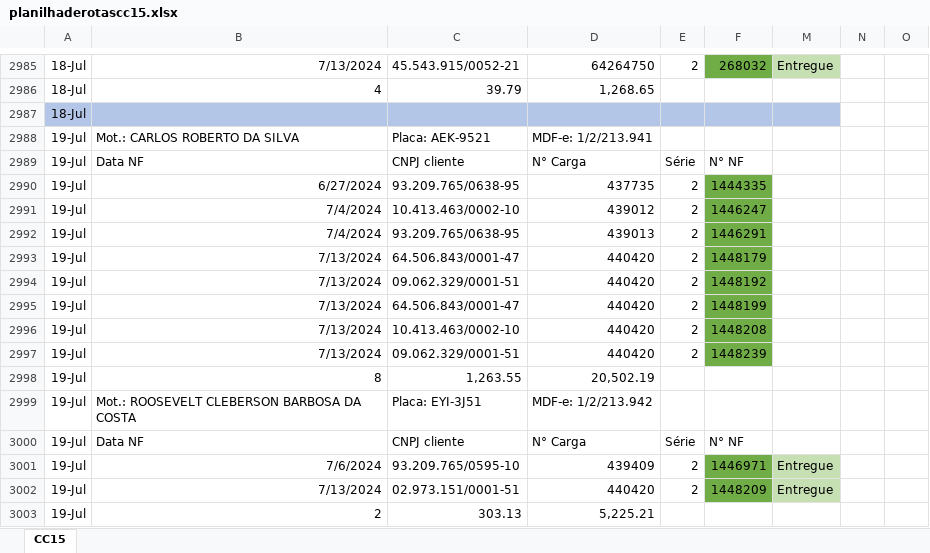
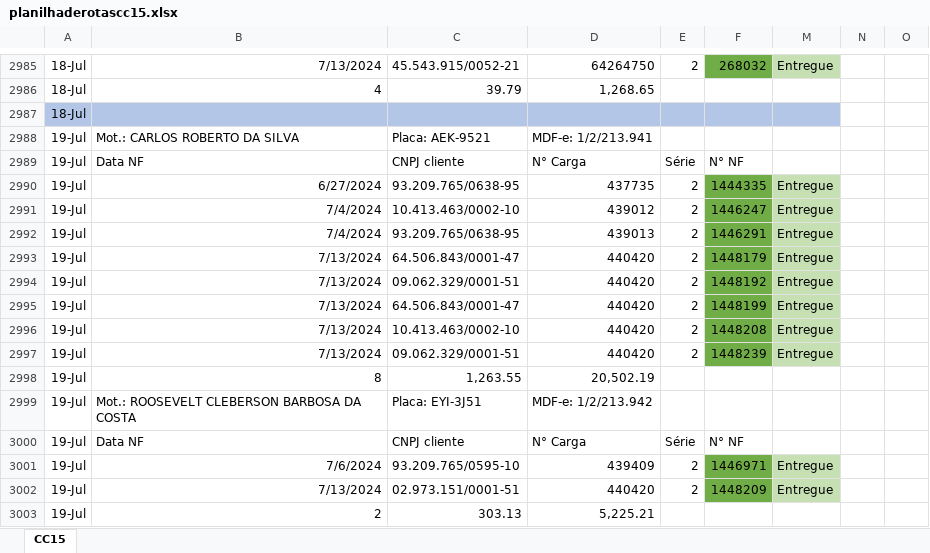
Before and after one commit to Andrew-Lucas-Dev/Robo-Baixa-Entregas, an Excel workbook: planilhaderotascc15.xlsx, sheet CC15, drawn as a sheet; only a part is shown, gaps mark what is left out; values as stored, in another font and other column widths than the file's, no borders; conditional formats not drawn; the diff covers the shown part only; the diff names each change by its address in the sheet, - before the commit and + after, or states it on an @@ line.

```diff
--- a/planilhaderotascc15.xlsx (sheet CC15)
+++ b/planilhaderotascc15.xlsx (sheet CC15)
-M2990:M2997: (empty)
+M2990:M2997: Entregue
-M2990:M2997 fill: none
+M2990:M2997 fill: #C6E0B4
```
Also changed, not shown: 194 added rows elsewhere in this sheet, hidden cells, BASE_DADOS.xlsx, planilhaderotascc19.xlsx, 4 other files.
